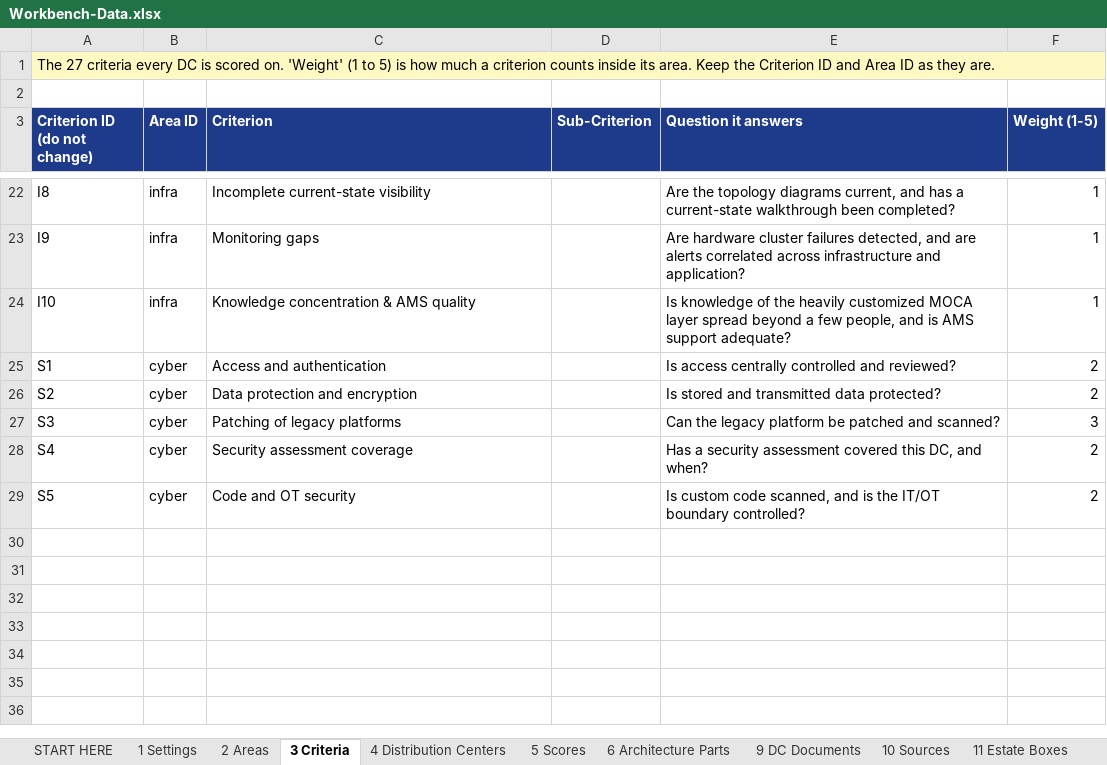
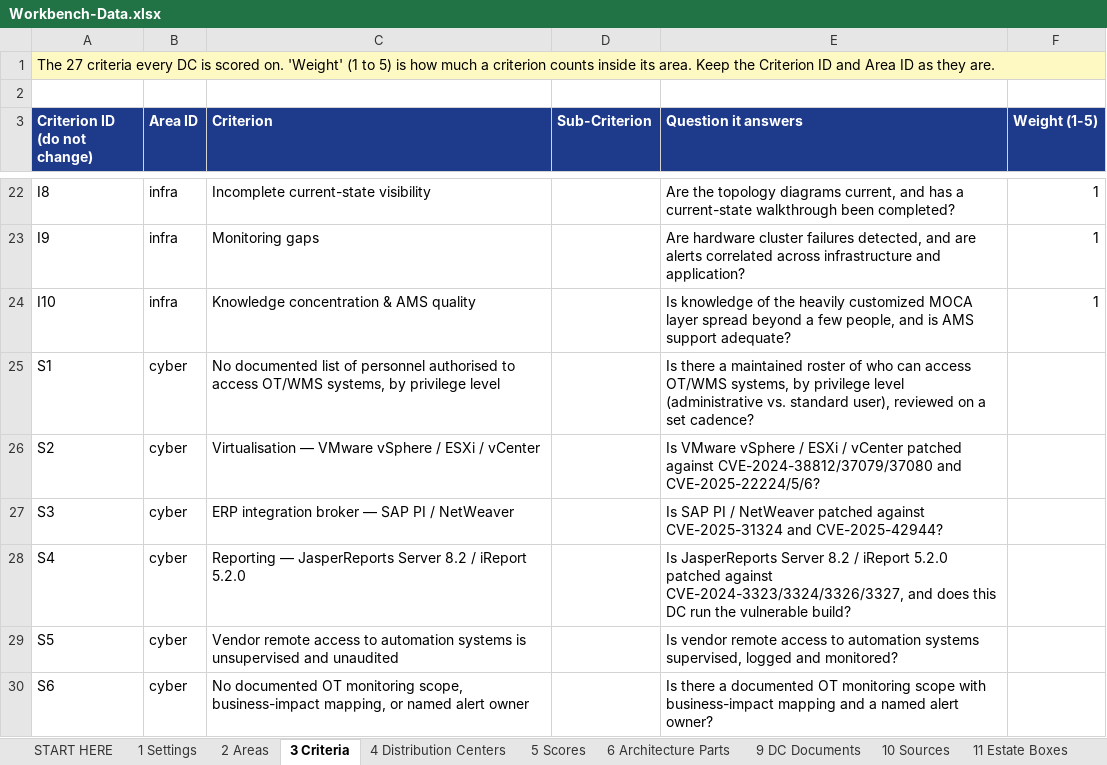
Before and after one commit to Antar-ear/Workbench, an Excel workbook: data/Workbench-Data.xlsx, sheet 3 Criteria, drawn as a sheet; only a part is shown, gaps mark what is left out; values as stored, in another font and other column widths than the file's, no borders; the diff names each change by its address in the sheet, - before the commit and + after, or states it on an @@ line.

```diff
--- a/data/Workbench-Data.xlsx (sheet 3 Criteria)
+++ b/data/Workbench-Data.xlsx (sheet 3 Criteria)
-C25 (Criterion): Access and authentication
+C25 (Criterion): No documented list of personnel authorised to access OT/WMS systems, by privilege level
-E25 (Question it answers): Is access centrally controlled and reviewed?
+E25 (Question it answers): Is there a maintained roster of who can access OT/WMS systems, by privilege level (administrative vs. standard user), reviewed on a set cadence?
-F25:F26 (Weight (1-5)): 2
+F25:F26 (Weight (1-5)): (empty)
-C26 (Criterion): Data protection and encryption
+C26 (Criterion): Virtualisation — VMware vSphere / ESXi / vCenter
-E26 (Question it answers): Is stored and transmitted data protected?
+E26 (Question it answers): Is VMware vSphere / ESXi / vCenter patched against CVE-2024-38812/37079/37080 and CVE-2025-22224/5/6?
-C27 (Criterion): Patching of legacy platforms
+C27 (Criterion): ERP integration broker — SAP PI / NetWeaver
-E27 (Question it answers): Can the legacy platform be patched and scanned?
+E27 (Question it answers): Is SAP PI / NetWeaver patched against CVE-2025-31324 and CVE-2025-42944?
-F27 (Weight (1-5)): 3
+F27 (Weight (1-5)): (empty)
-C28 (Criterion): Security assessment coverage
+C28 (Criterion): Reporting — JasperReports Server 8.2 / iReport 5.2.0
-E28 (Question it answers): Has a security assessment covered this DC, and when?
+E28 (Question it answers): Is JasperReports Server 8.2 / iReport 5.2.0 patched against CVE-2024-3323/3324/3326/3327, and does this DC run the vulnerable build?
-F28:F29 (Weight (1-5)): 2
+F28:F29 (Weight (1-5)): (empty)
-C29 (Criterion): Code and OT security
+C29 (Criterion): Vendor remote access to automation systems is unsupervised and unaudited
-E29 (Question it answers): Is custom code scanned, and is the IT/OT boundary controlled?
+E29 (Question it answers): Is vendor remote access to automation systems supervised, logged and monitored?
+row 30: S6 | cyber | No documented OT monitoring scope, business-impact mapping, or named alert owner |  | Is there a documented OT monitoring scope with business-impact mapping and a named alert owner?
```
Also changed, not shown: 1 other file.
